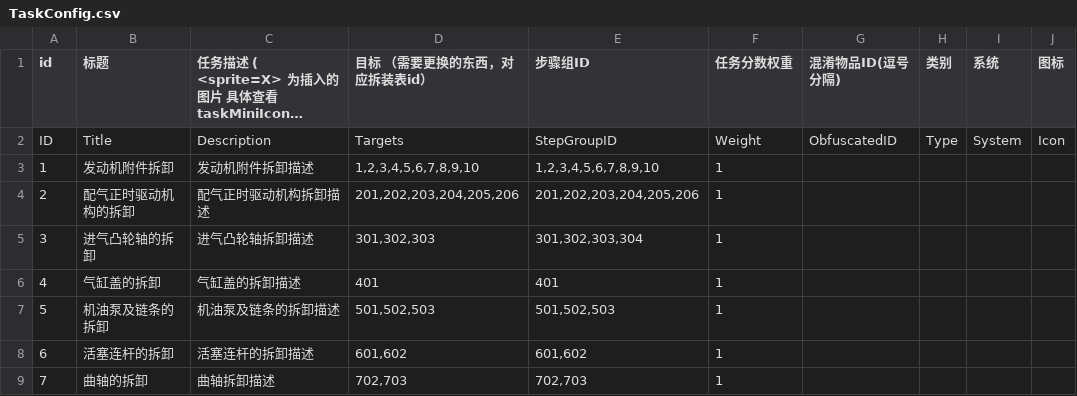
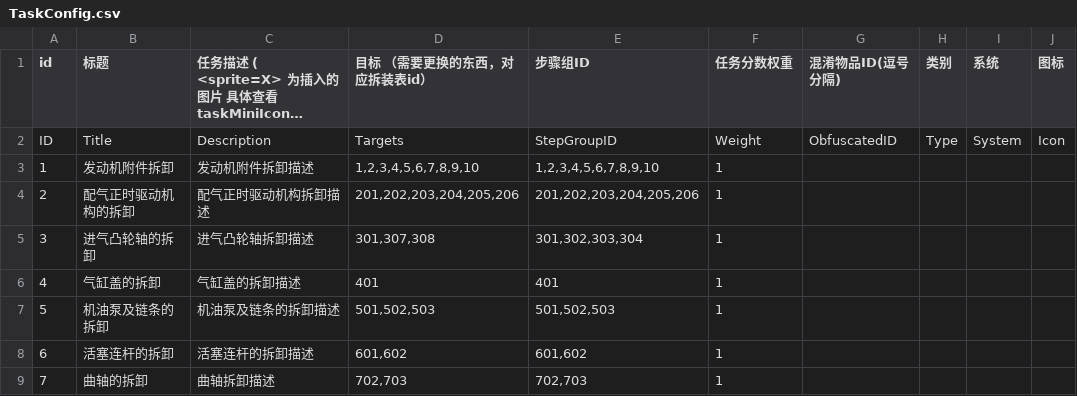
Before and after one commit to LadissonLai/SUSTC-VR, a CSV file: Assets/DynamicProjectAssets/E5/Resources/Configs/Task/TaskConfig.csv, drawn as a sheet; only a part is shown; long unchanged cells end in …; the diff names each change by its address in the sheet, - before the commit and + after, or states it on an @@ line.

```diff
--- a/Assets/DynamicProjectAssets/E5/Resources/Configs/Task/TaskConfig.csv
+++ b/Assets/DynamicProjectAssets/E5/Resources/Configs/Task/TaskConfig.csv
-D5 (目标 （需要更换的东西，对应拆装表id）): 301,302,303
+D5 (目标 （需要更换的东西，对应拆装表id）): 301,307,308
```
Also changed, not shown: Assets/DynamicProjectAssets/E5/Resources/Configs/PropConfig.csv, Assets/Resources/Configs/WrenchConfig.csv, 33 other files.
